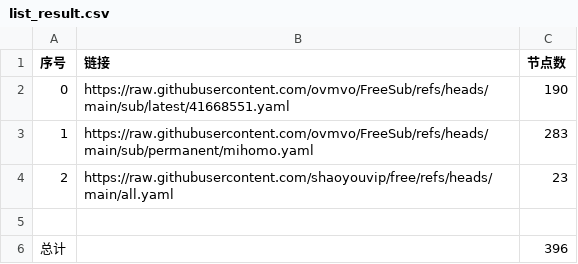
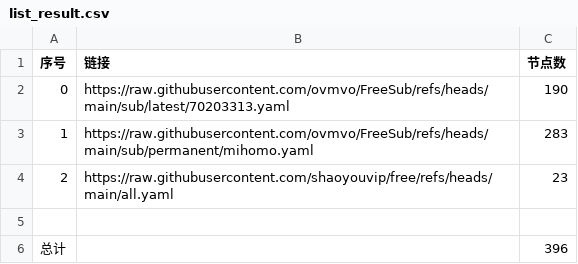
Before and after one commit to cjchxgxhc/NoMoreWalls, a CSV file: list_result.csv, drawn as a sheet.

```diff
--- a/list_result.csv
+++ b/list_result.csv
@@ -1,3 +1,3 @@
 序号,链接,节点数
-0,https://raw.githubusercontent.com/ovmvo/FreeSub/refs/heads/main/sub/latest/41668551.yaml,190
+0,https://raw.githubusercontent.com/ovmvo/FreeSub/refs/heads/main/sub/latest/70203313.yaml,190
 1,https://raw.githubusercontent.com/ovmvo/FreeSub/refs/heads/main/sub/permanent/mihomo.yaml,283
```
Also changed, not shown: 4 other files.
